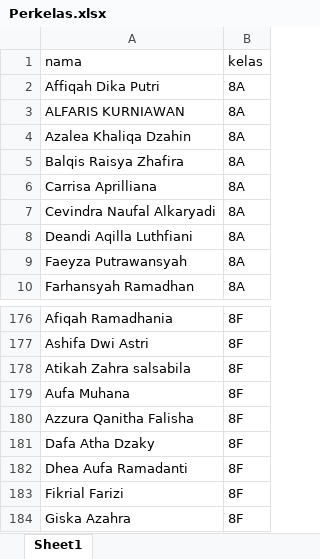
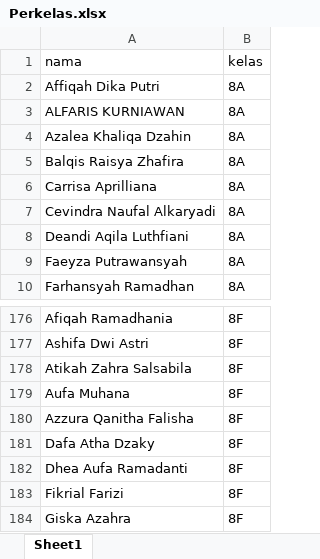
Before and after one commit to mutiaatmaja/sisfomts, an Excel workbook: public/docs/Perkelas.xlsx, sheet Sheet1, drawn as a sheet; only a part is shown, gaps mark what is left out; values as stored, in another font and other column widths than the file's, no borders; the diff names each change by its address in the sheet, - before the commit and + after, or states it on an @@ line.

```diff
--- a/public/docs/Perkelas.xlsx (sheet Sheet1)
+++ b/public/docs/Perkelas.xlsx (sheet Sheet1)
-A8 (nama): Deandi Aqilla Luthfiani
+A8 (nama): Deandi Aqila Luthfiani
-A178 (nama): Atikah Zahra salsabila
+A178 (nama): Atikah Zahra Salsabila
```
Also changed, not shown: public/docs/siswa.xlsx, 11 other files.
